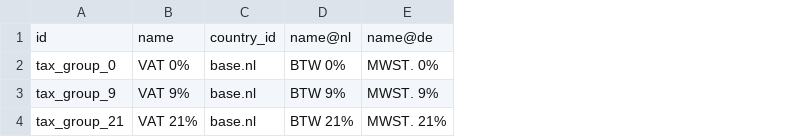
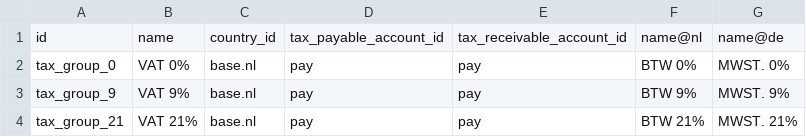
Before and after one commit to adhoc-cicd/odoo-odoo, a CSV file: addons/l10n_nl/data/template/account.tax.group-nl.csv, drawn as a sheet; the diff names each change by its address in the sheet, - before the commit and + after, or states it on an @@ line.

Commit message:
[FIX] l10n_xx: Fix 16.2+ fw-port of #123816
Commit 14abe7acb11 (PR #123816) introduced default tax closing accounts
for localizations that were so far missing them. However, the mechanism
for specifying the default tax closing accounts changed in 16.2: they
must now be specified on the tax groups. This was not correctly done
in the fw-port, so we fix this in this commit.

closes odoo/odoo#155911

Taskid: 3524378
X-original-commit: f522550e083af22e63d219124273b47e0fcb7bbd
Signed-off-by: John Laterre (jol) <jol@odoo.com>
Signed-off-by: Antoine Dupuis (andu) <andu@odoo.com>

```diff
--- a/addons/l10n_nl/data/template/account.tax.group-nl.csv
+++ b/addons/l10n_nl/data/template/account.tax.group-nl.csv
+column D, rows 1-4: tax_payable_account_id | pay | pay | pay
+column E, rows 1-4: tax_receivable_account_id | pay | pay | pay
```
Also changed, not shown: 48 other files.
